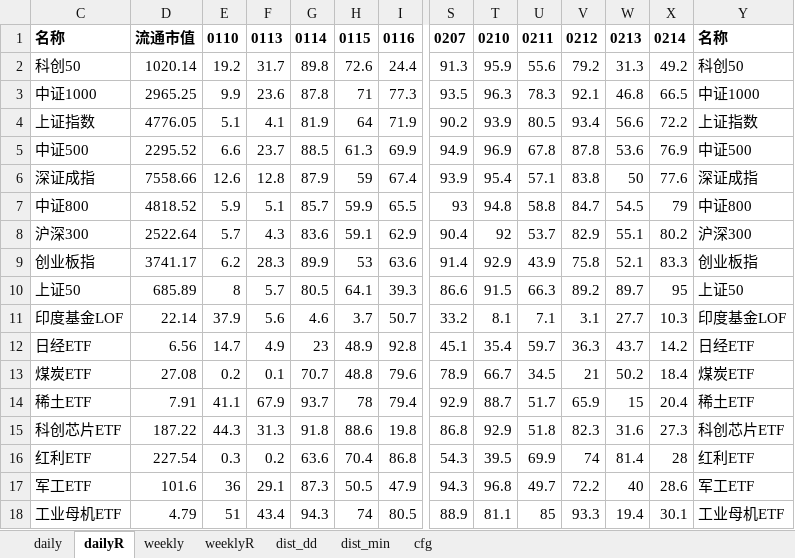
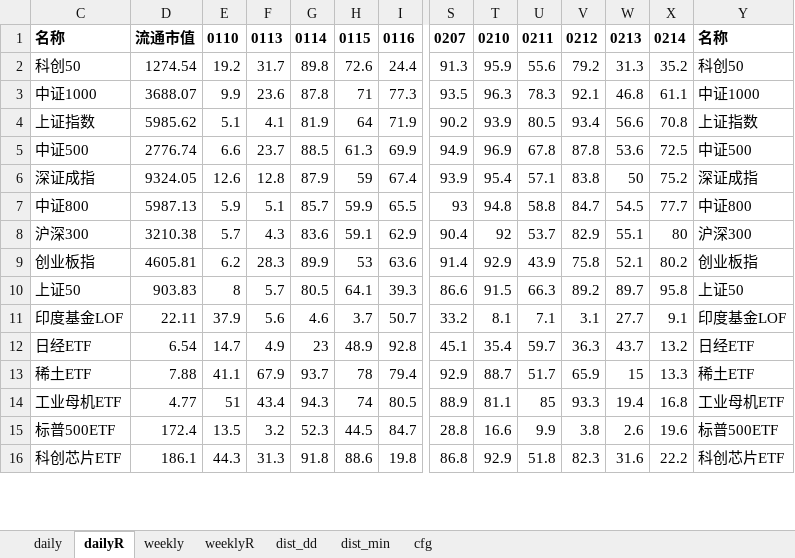
Before and after one commit to aixingkong/view, an Excel workbook: fund_list.xlsx, sheet dailyR, drawn as a sheet; only a part is shown, gaps mark what is left out; values as stored, in another font and other column widths than the file's, no borders; removed rows and columns are numbered as before the commit, all else as after; rows hold the shown columns only; the diff covers the shown part only; the diff names each change by its address in the sheet, - before the commit and + after, or states it on an @@ line.

```diff
--- a/fund_list.xlsx (sheet dailyR)
+++ b/fund_list.xlsx (sheet dailyR)
-D2: 1020.14
+D2: 1274.54
-X2: 49.2
+X2: 35.2
-D3: 2965.25
+D3: 3688.07
-X3: 66.5
+X3: 61.1
-D4: 4776.05
+D4: 5985.62
-X4: 72.2
+X4: 70.8
-D5: 2295.52
+D5: 2776.74
-X5: 76.9
+X5: 72.5
-D6: 7558.66
+D6: 9324.05
-X6: 77.6
+X6: 75.2
-D7: 4818.52
+D7: 5987.13
-X7: 79
+X7: 77.7
-D8: 2522.64
+D8: 3210.38
-X8: 80.2
+X8: 80
-D9: 3741.17
+D9: 4605.81
-X9: 83.3
+X9: 80.2
-D10: 685.89
+D10: 903.83
-X10: 95
+X10: 95.8
-D11: 22.14
+D11: 22.11
-X11: 10.3
+X11: 9.1
-D12: 6.56
+D12: 6.54
-X12: 14.2
+X12: 13.2
-row 13: 煤炭ETF | 27.08 | 0.2 | 0.1 | 70.7 | 48.8 | 79.6 | 78.9 | 66.7 | 34.5 | 21 | 50.2 | 18.4 | 煤炭ETF
-D13: 7.91
+D13: 7.88
-X13: 20.4
+X13: 13.3
-row 15: 科创芯片ETF | 187.22 | 44.3 | 31.3 | 91.8 | 88.6 | 19.8 | 86.8 | 92.9 | 51.8 | 82.3 | 31.6 | 27.3 | 科创芯片ETF
-row 16: 红利ETF | 227.54 | 0.3 | 0.2 | 63.6 | 70.4 | 86.8 | 54.3 | 39.5 | 69.9 | 74 | 81.4 | 28 | 红利ETF
-row 17: 军工ETF | 101.6 | 36 | 29.1 | 87.3 | 50.5 | 47.9 | 94.3 | 96.8 | 49.7 | 72.2 | 40 | 28.6 | 军工ETF
-D14: 4.79
+D14: 4.77
-X14: 30.1
+X14: 16.8
+row 15: 标普500ETF | 172.4 | 13.5 | 3.2 | 52.3 | 44.5 | 84.7 | 28.8 | 16.6 | 9.9 | 3.8 | 2.6 | 19.6 | 标普500ETF
+row 16: 科创芯片ETF | 186.1 | 44.3 | 31.3 | 91.8 | 88.6 | 19.8 | 86.8 | 92.9 | 51.8 | 82.3 | 31.6 | 22.2 | 科创芯片ETF
```
Also changed, not shown: 38 added rows, 36 removed rows and 51 edited cells elsewhere in this sheet, sheet daily, 2 other files.
